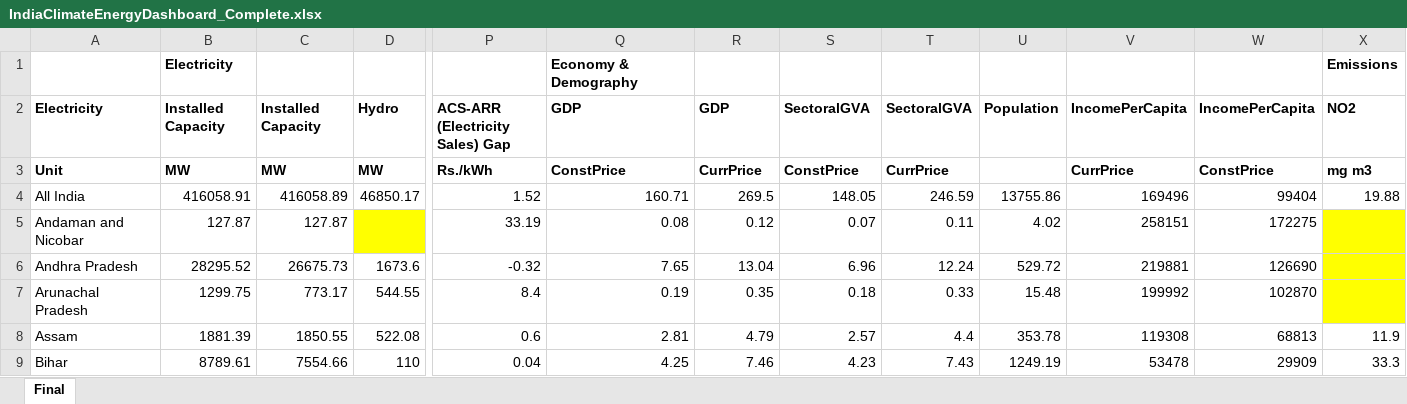
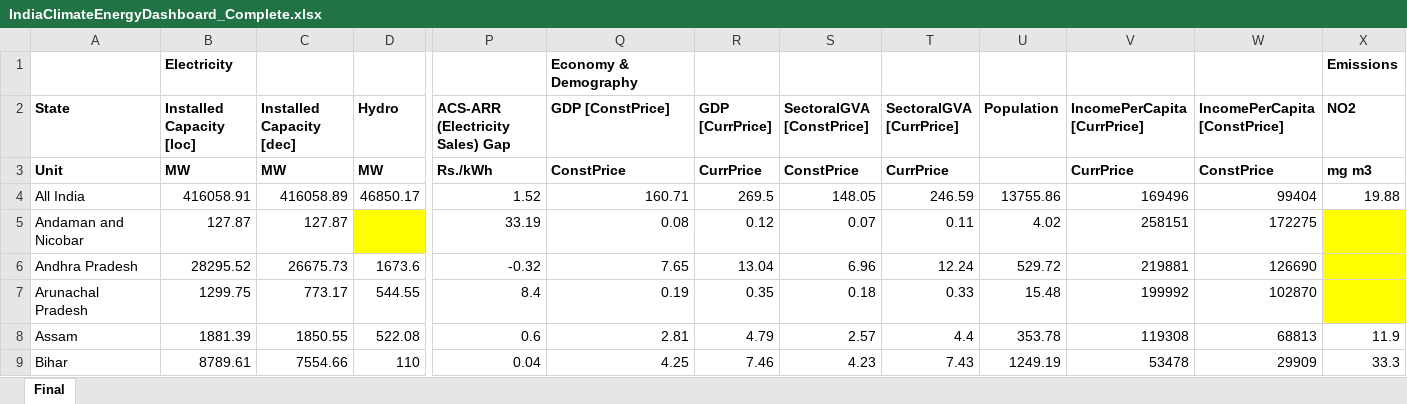
Before and after one commit to DerKevinRiehl/mit_ai_hackathon_2025, an Excel workbook: data/geography/india_climate_energy_dashboard/IndiaClimateEnergyDashboard_Complete.xlsx, sheet Final, drawn as a sheet; only a part is shown, gaps mark what is left out; values as stored, in another font and other column widths than the file's, no borders; the diff names each change by its address in the sheet, - before the commit and + after, or states it on an @@ line.

```diff
--- a/data/geography/india_climate_energy_dashboard/IndiaClimateEnergyDashboard_Complete.xlsx (sheet Final)
+++ b/data/geography/india_climate_energy_dashboard/IndiaClimateEnergyDashboard_Complete.xlsx (sheet Final)
-A2: Electricity
+A2: State
-B2: Installed Capacity
+B2: Installed Capacity [loc]
-C2: Installed Capacity
+C2: Installed Capacity [dec]
-Q2: GDP
+Q2: GDP [ConstPrice]
-R2: GDP
+R2: GDP [CurrPrice]
-S2: SectoralGVA
+S2: SectoralGVA [ConstPrice]
-T2: SectoralGVA
+T2: SectoralGVA [CurrPrice]
-V2: IncomePerCapita
+V2: IncomePerCapita [CurrPrice]
-W2: IncomePerCapita
+W2: IncomePerCapita [ConstPrice]
```
Also changed, not shown: 2 other files.
